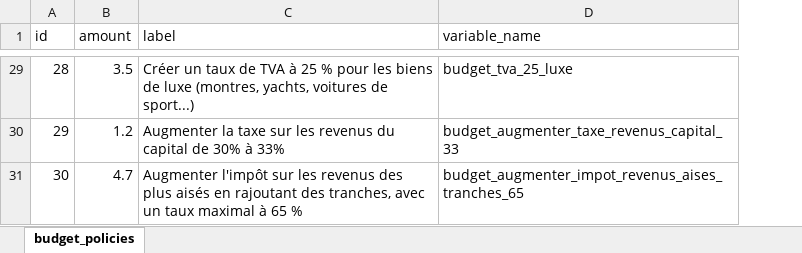
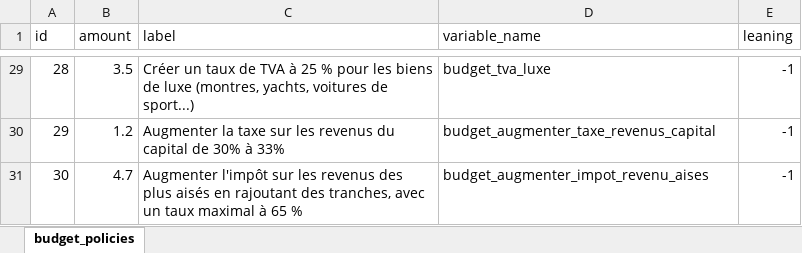
Before and after one commit to bixiou/budget_26, an Excel workbook: data_ext/budget_policies.xlsx, sheet budget_policies, drawn as a sheet; only a part is shown, gaps mark what is left out; values as stored, in another font and other column widths than the file's, no borders; the diff covers the shown part only; the diff names each change by its address in the sheet, - before the commit and + after, or states it on an @@ line.

```diff
--- a/data_ext/budget_policies.xlsx (sheet budget_policies)
+++ b/data_ext/budget_policies.xlsx (sheet budget_policies)
+column E (leaning), rows 29-31: all -1
-D29 (variable_name): budget_tva_25_luxe
+D29 (variable_name): budget_tva_luxe
-D30 (variable_name): budget_augmenter_taxe_revenus_capital_33
+D30 (variable_name): budget_augmenter_taxe_revenus_capital
-D31 (variable_name): budget_augmenter_impot_revenus_aises_tranches_65
+D31 (variable_name): budget_augmenter_impot_revenu_aises
```
Also changed, not shown: 20 edited cells elsewhere in this sheet, 7 other files.
